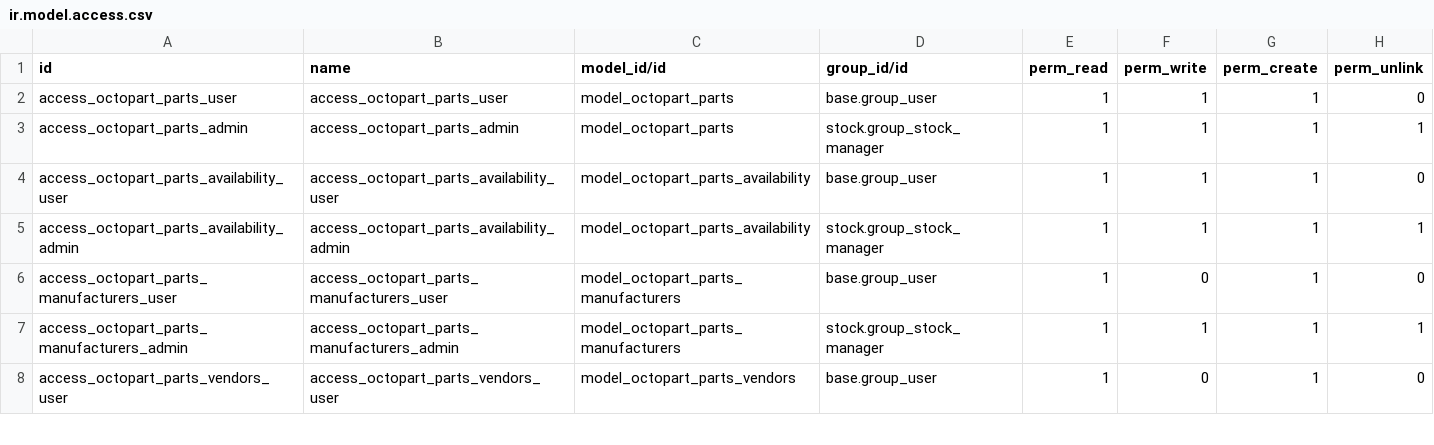
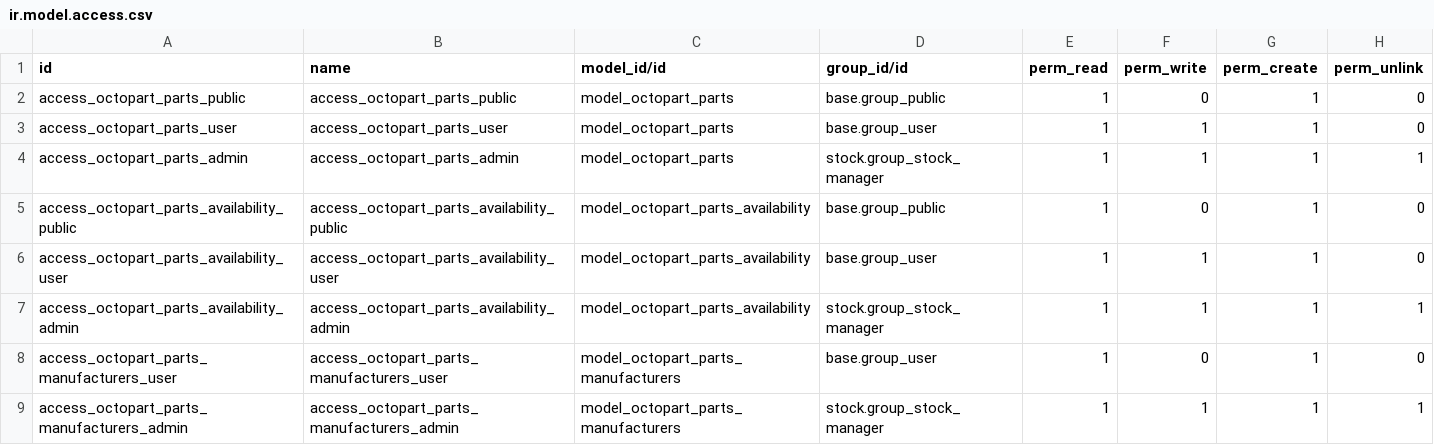
Before and after one commit to arutsh/octopart_connector, a CSV file: octopart_connector/security/ir.model.access.csv, drawn as a sheet; only a part is shown; the shorter side is filled out with more unchanged rows; the diff names each change by its address in the sheet, - before the commit and + after, or states it on an @@ line.

Commit message:
new method added to availability

```diff
--- a/octopart_connector/security/ir.model.access.csv
+++ b/octopart_connector/security/ir.model.access.csv
+row 2: access_octopart_parts_public | access_octopart_parts_public | model_octopart_parts | base.group_public | 1 | 0 | 1 | 0
+row 5: access_octopart_parts_availability_public | access_octopart_parts_availability_public | model_octopart_parts_availability | base.group_public | 1 | 0 | 1 | 0
```
Also changed, not shown: 4 other files.
